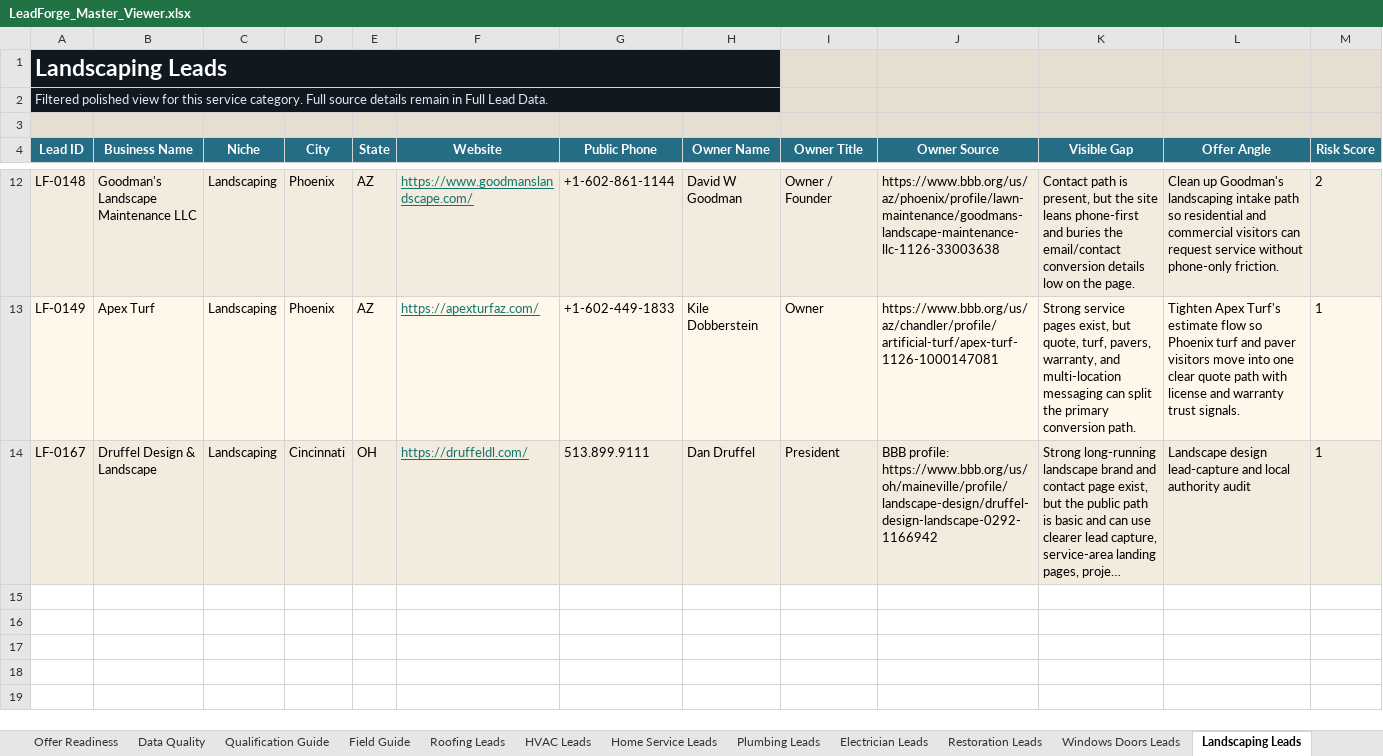
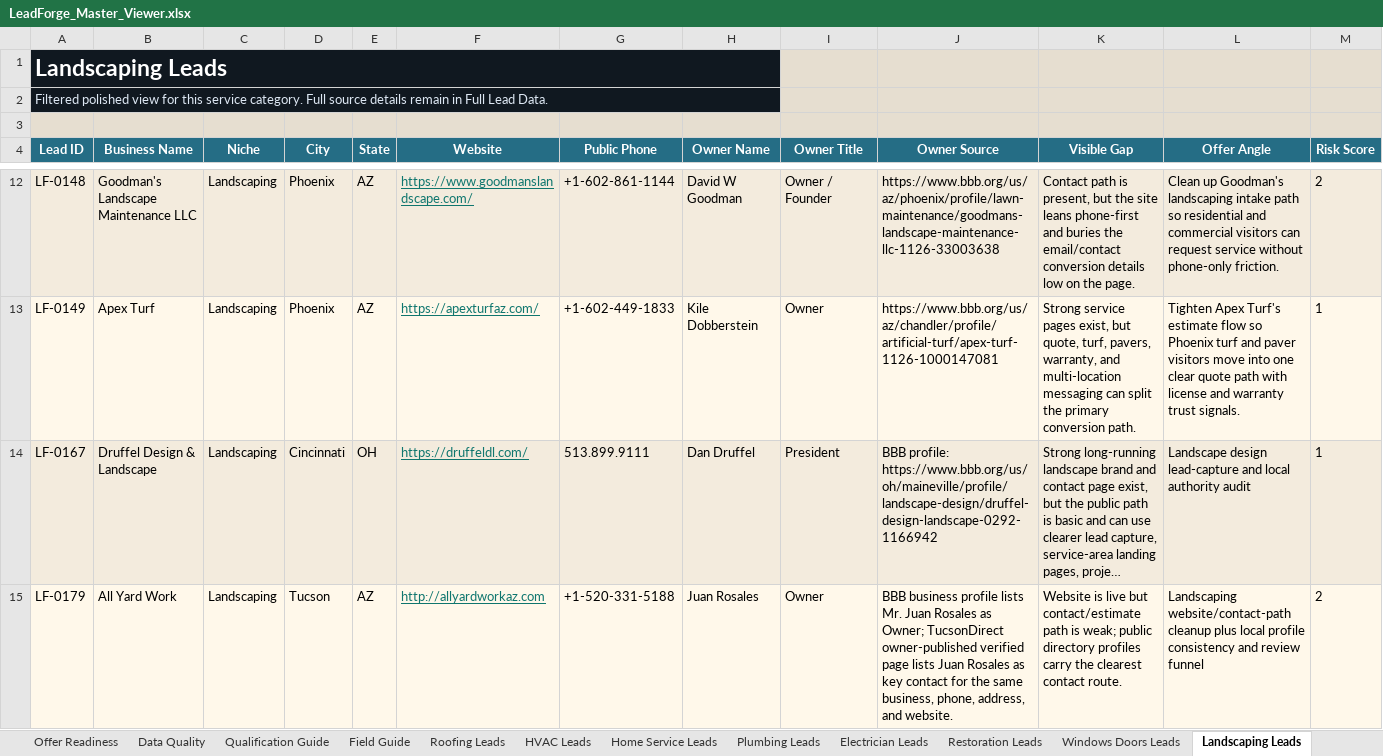
Before and after one commit to x0VIER/leadforge-reboot, an Excel workbook: LeadForge_Reboot/data/views/LeadForge_Master_Viewer.xlsx, sheet Landscaping Leads, drawn as a sheet; only a part is shown, gaps mark what is left out; long unchanged cells end in …; values as stored, in another font and other column widths than the file's, no borders; conditional formats not drawn; rows hold the shown columns only; the diff names each change by its address in the sheet, - before the commit and + after, or states it on an @@ line.

Commit message:
Merge Tucson landscaping lead

```diff
--- a/LeadForge_Reboot/data/views/LeadForge_Master_Viewer.xlsx (sheet Landscaping Leads)
+++ b/LeadForge_Reboot/data/views/LeadForge_Master_Viewer.xlsx (sheet Landscaping Leads)
+row 15: LF-0179 | All Yard Work | Landscaping | Tucson | AZ | http://allyardworkaz.com | +1-520-331-5188 | Juan Rosales | Owner | BBB business profile lists Mr. Juan Rosales as Owner; TucsonDirect owner-published verified page lists Juan Rosales as key contact for the same business, phone, address, and website. | Website is live but contact/estimate path is weak; public directory profiles carry the clearest contact route. | Landscaping website/contact-path cleanup plus local profile consistency and review funnel | 2
```
Also changed, not shown: sheet Data Quality, sheet Full Lead Data, sheet Lead Board, sheet Owner Contact Points, sheet Offer Readiness, sheet Owner Evidence, 1 more sheet, 18 other files.
